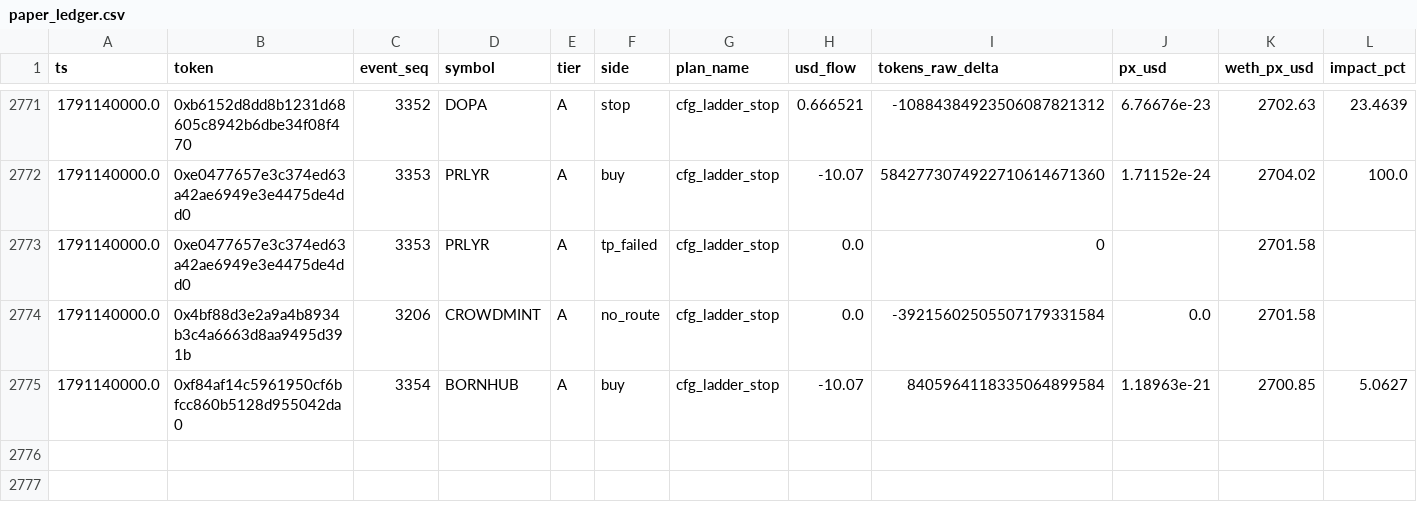
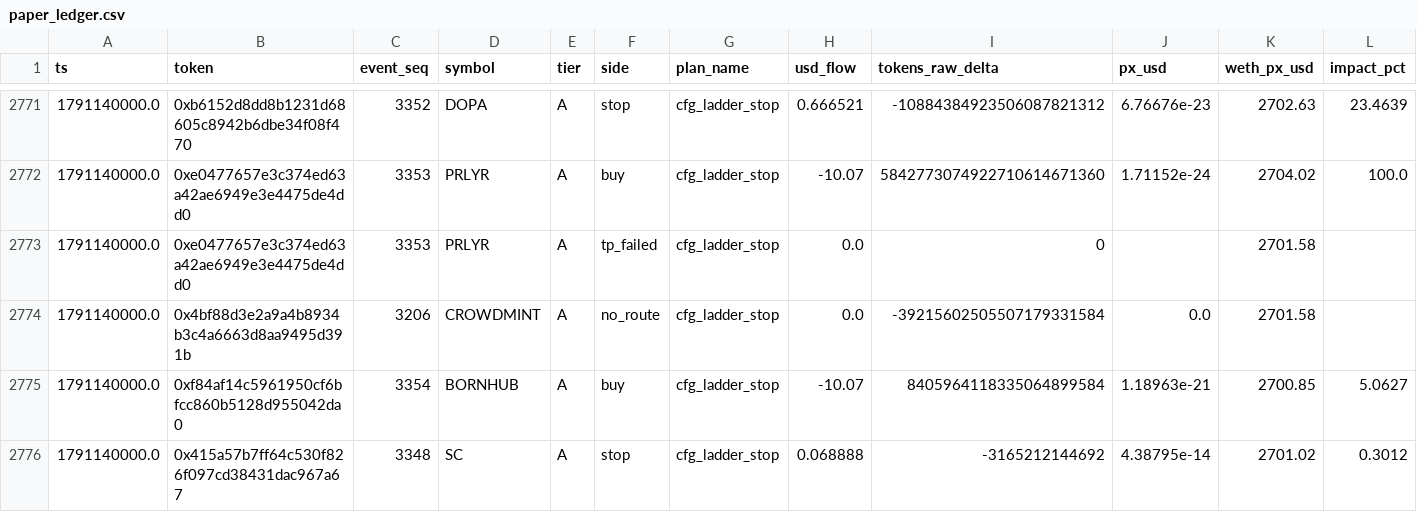
Before and after one commit to yousefjan2007-crypto/robinhood-screener, a CSV file: data/paper_ledger.csv, drawn as a sheet; only a part is shown, gaps mark what is left out; rows hold the shown columns only; the diff names each change by its address in the sheet, - before the commit and + after, or states it on an @@ line.

```diff
--- a/data/paper_ledger.csv
+++ b/data/paper_ledger.csv
+row 2776: 1791140000.0 | 0x415a57b7ff64c530f826f097cd38431dac967a67 | 3348 | SC | A | stop | cfg_ladder_stop | 0.068888 | -3165212144692 | 4.38795e-14 | 2701.02 | 0.3012
```
Also changed, not shown: 12 other files.
